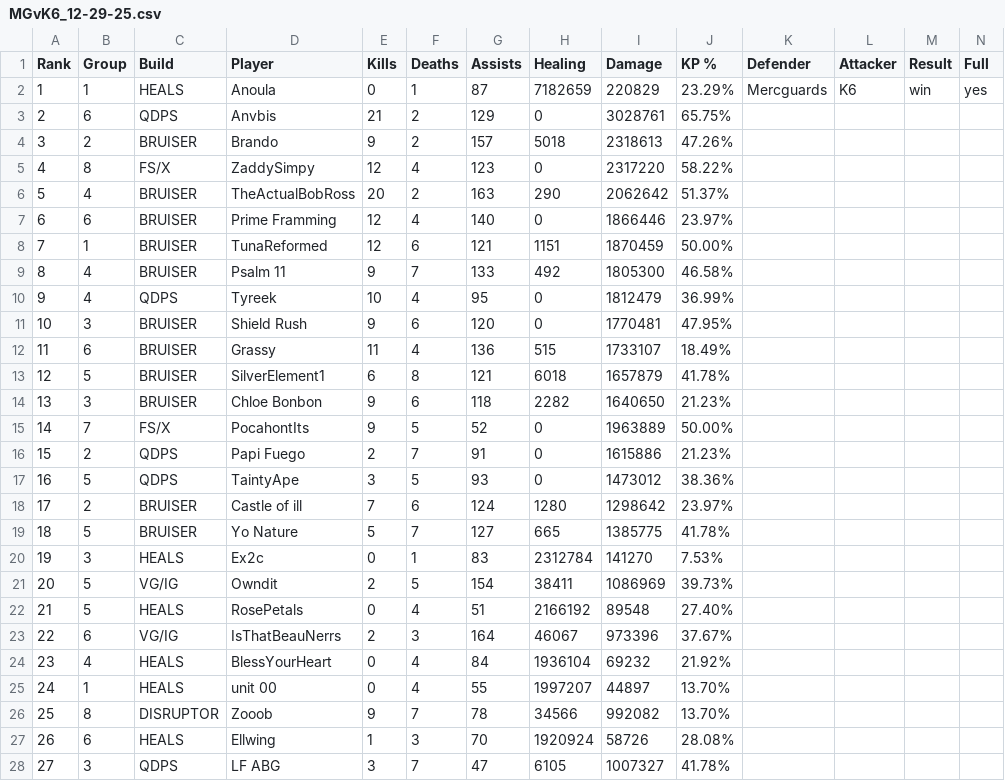
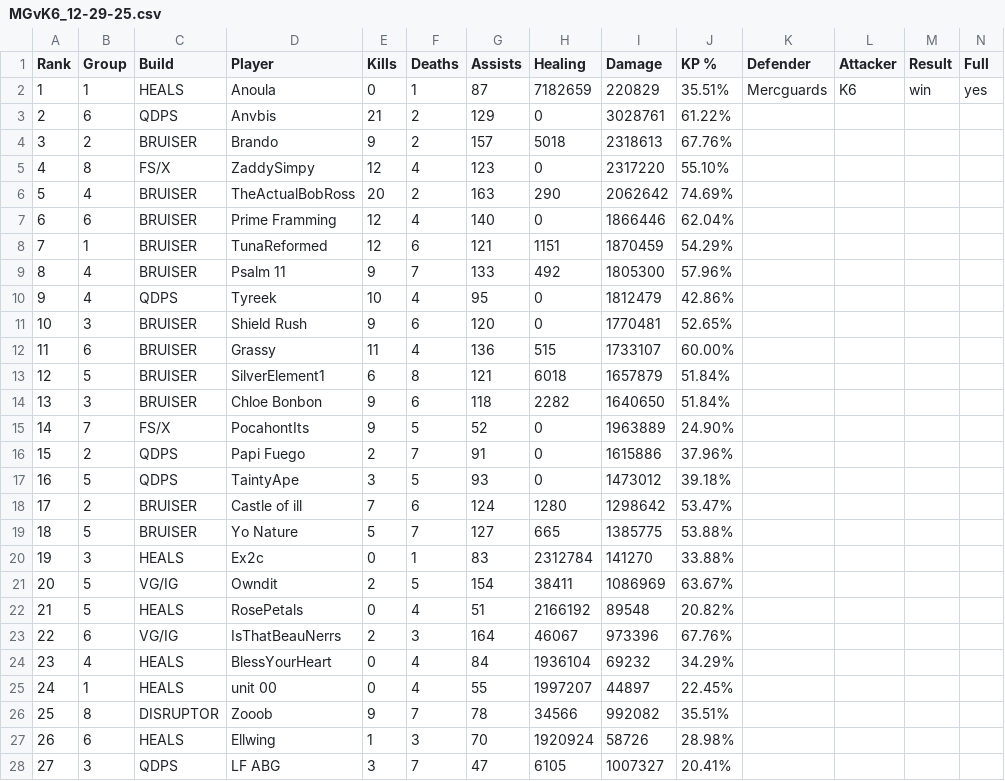
Before and after one commit to JabariWilliams/MG-War-App, a CSV file: public/MGvK6_12-29-25.csv, drawn as a sheet; only a part is shown; the diff covers the shown part only.

Commit message:
Update MGvK6_12-29-25.csv

```diff
--- a/public/MGvK6_12-29-25.csv
+++ b/public/MGvK6_12-29-25.csv
@@ -1,28 +1,28 @@
 Rank,Group,Build,Player,Kills,Deaths,Assists,Healing,Damage,KP %,Defender,Attacker,Result,Full
-1,1,HEALS,Anoula,0,1,87,7182659,220829,23.29%,Mercguards,K6,win,yes
-2,6,QDPS,Anvbis,21,2,129,0,3028761,65.75%,,,,
-3,2,BRUISER,Brando,9,2,157,5018,2318613,47.26%,,,,
-4,8,FS/X,ZaddySimpy,12,4,123,0,2317220,58.22%,,,,
-5,4,BRUISER,TheActualBobRoss,20,2,163,290,2062642,51.37%,,,,
-6,6,BRUISER,Prime Framming,12,4,140,0,1866446,23.97%,,,,
-7,1,BRUISER,TunaReformed,12,6,121,1151,1870459,50.00%,,,,
-8,4,BRUISER,Psalm 11,9,7,133,492,1805300,46.58%,,,,
-9,4,QDPS,Tyreek,10,4,95,0,1812479,36.99%,,,,
-10,3,BRUISER,Shield Rush,9,6,120,0,1770481,47.95%,,,,
-11,6,BRUISER,Grassy,11,4,136,515,1733107,18.49%,,,,
-12,5,BRUISER,SilverElement1,6,8,121,6018,1657879,41.78%,,,,
-13,3,BRUISER,Chloe Bonbon,9,6,118,2282,1640650,21.23%,,,,
-14,7,FS/X,PocahontIts,9,5,52,0,1963889,50.00%,,,,
-15,2,QDPS,Papi Fuego,2,7,91,0,1615886,21.23%,,,,
-16,5,QDPS,TaintyApe,3,5,93,0,1473012,38.36%,,,,
-17,2,BRUISER,Castle of ill,7,6,124,1280,1298642,23.97%,,,,
-18,5,BRUISER,Yo Nature,5,7,127,665,1385775,41.78%,,,,
-19,3,HEALS,Ex2c,0,1,83,2312784,141270,7.53%,,,,
-20,5,VG/IG,Owndit,2,5,154,38411,1086969,39.73%,,,,
-21,5,HEALS,RosePetals,0,4,51,2166192,89548,27.40%,,,,
-22,6,VG/IG,IsThatBeauNerrs,2,3,164,46067,973396,37.67%,,,,
-23,4,HEALS,BlessYourHeart,0,4,84,1936104,69232,21.92%,,,,
-24,1,HEALS,unit 00,0,4,55,1997207,44897,13.70%,,,,
-25,8,DISRUPTOR,Zooob,9,7,78,34566,992082,13.70%,,,,
-26,6,HEALS,Ellwing,1,3,70,1920924,58726,28.08%,,,,
-27,3,QDPS,LF ABG,3,7,47,6105,1007327,41.78%,,,,
+1,1,HEALS,Anoula,0,1,87,7182659,220829,35.51%,Mercguards,K6,win,yes
+2,6,QDPS,Anvbis,21,2,129,0,3028761,61.22%,,,,
+3,2,BRUISER,Brando,9,2,157,5018,2318613,67.76%,,,,
+4,8,FS/X,ZaddySimpy,12,4,123,0,2317220,55.10%,,,,
+5,4,BRUISER,TheActualBobRoss,20,2,163,290,2062642,74.69%,,,,
+6,6,BRUISER,Prime Framming,12,4,140,0,1866446,62.04%,,,,
+7,1,BRUISER,TunaReformed,12,6,121,1151,1870459,54.29%,,,,
+8,4,BRUISER,Psalm 11,9,7,133,492,1805300,57.96%,,,,
+9,4,QDPS,Tyreek,10,4,95,0,1812479,42.86%,,,,
+10,3,BRUISER,Shield Rush,9,6,120,0,1770481,52.65%,,,,
+11,6,BRUISER,Grassy,11,4,136,515,1733107,60.00%,,,,
+12,5,BRUISER,SilverElement1,6,8,121,6018,1657879,51.84%,,,,
+13,3,BRUISER,Chloe Bonbon,9,6,118,2282,1640650,51.84%,,,,
+14,7,FS/X,PocahontIts,9,5,52,0,1963889,24.90%,,,,
+15,2,QDPS,Papi Fuego,2,7,91,0,1615886,37.96%,,,,
+16,5,QDPS,TaintyApe,3,5,93,0,1473012,39.18%,,,,
+17,2,BRUISER,Castle of ill,7,6,124,1280,1298642,53.47%,,,,
+18,5,BRUISER,Yo Nature,5,7,127,665,1385775,53.88%,,,,
+19,3,HEALS,Ex2c,0,1,83,2312784,141270,33.88%,,,,
+20,5,VG/IG,Owndit,2,5,154,38411,1086969,63.67%,,,,
+21,5,HEALS,RosePetals,0,4,51,2166192,89548,20.82%,,,,
+22,6,VG/IG,IsThatBeauNerrs,2,3,164,46067,973396,67.76%,,,,
+23,4,HEALS,BlessYourHeart,0,4,84,1936104,69232,34.29%,,,,
+24,1,HEALS,unit 00,0,4,55,1997207,44897,22.45%,,,,
+25,8,DISRUPTOR,Zooob,9,7,78,34566,992082,35.51%,,,,
+26,6,HEALS,Ellwing,1,3,70,1920924,58726,28.98%,,,,
+27,3,QDPS,LF ABG,3,7,47,6105,1007327,20.41%,,,,
```
Also changed, not shown: 21 edited cells elsewhere in this file.
